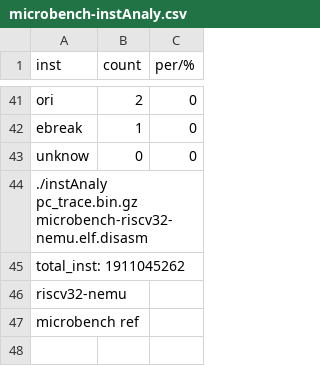
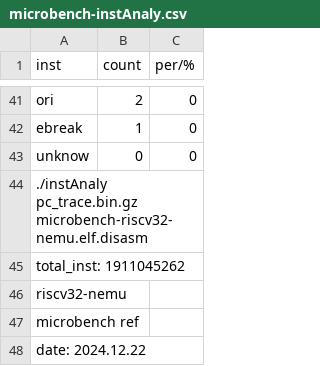
Before and after one commit to EPTansuo/ysyx_tapeout, a CSV file: perf-data/microbench-instAnaly.csv, drawn as a sheet; only a part is shown, gaps mark what is left out; the diff names each change by its address in the sheet, - before the commit and + after, or states it on an @@ line.

```diff
--- a/perf-data/microbench-instAnaly.csv
+++ b/perf-data/microbench-instAnaly.csv
+row 48: date: 2024.12.22
```
Also changed, not shown: 18 other files.
